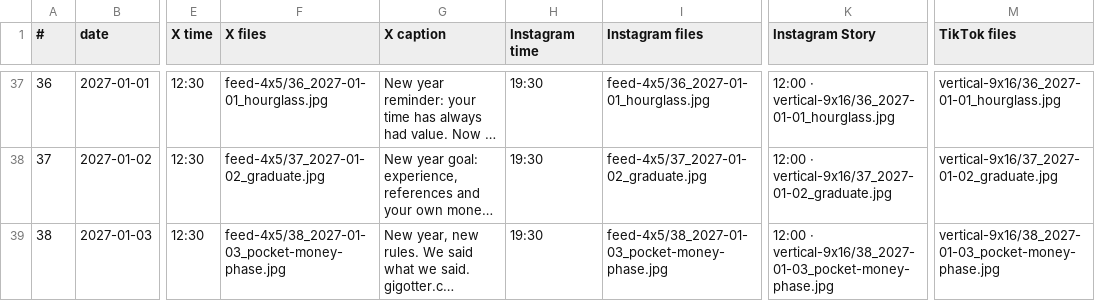
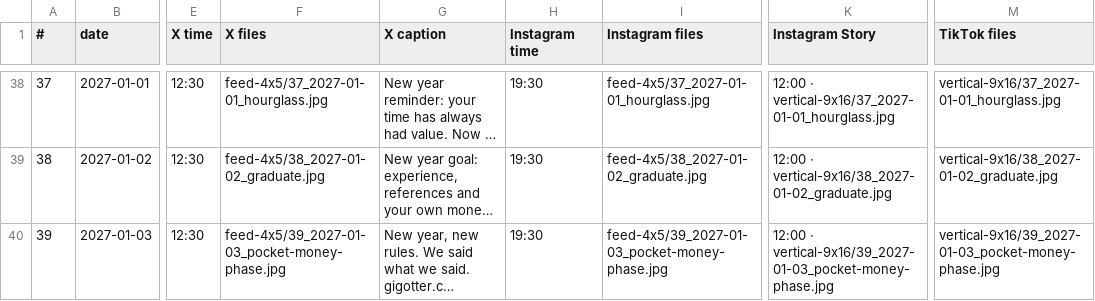
Before and after one commit to benjamint/gigotter, a CSV file: docs/social/pack/CALENDAR.csv, drawn as a sheet; only a part is shown, gaps mark what is left out; long unchanged cells end in …; addresses are those after the commit; the diff covers the shown part only; the diff names each change by its address in the sheet, - before the commit and + after, or states it on an @@ line.

```diff
--- a/docs/social/pack/CALENDAR.csv
+++ b/docs/social/pack/CALENDAR.csv
@@ column A (#) renumbered from row 21 down @@
-F38 (X files): feed-4x5/36_2027-01-01_hourglass.jpg
+F38 (X files): feed-4x5/37_2027-01-01_hourglass.jpg
-I38 (Instagram files): feed-4x5/36_2027-01-01_hourglass.jpg
+I38 (Instagram files): feed-4x5/37_2027-01-01_hourglass.jpg
-K38 (Instagram Story): 12:00 · vertical-9x16/36_2027-01-01_hourglass.jpg
+K38 (Instagram Story): 12:00 · vertical-9x16/37_2027-01-01_hourglass.jpg
-M38 (TikTok files): vertical-9x16/36_2027-01-01_hourglass.jpg
+M38 (TikTok files): vertical-9x16/37_2027-01-01_hourglass.jpg
-F39 (X files): feed-4x5/37_2027-01-02_graduate.jpg
+F39 (X files): feed-4x5/38_2027-01-02_graduate.jpg
-I39 (Instagram files): feed-4x5/37_2027-01-02_graduate.jpg
+I39 (Instagram files): feed-4x5/38_2027-01-02_graduate.jpg
-K39 (Instagram Story): 12:00 · vertical-9x16/37_2027-01-02_graduate.jpg
+K39 (Instagram Story): 12:00 · vertical-9x16/38_2027-01-02_graduate.jpg
-M39 (TikTok files): vertical-9x16/37_2027-01-02_graduate.jpg
+M39 (TikTok files): vertical-9x16/38_2027-01-02_graduate.jpg
-F40 (X files): feed-4x5/38_2027-01-03_pocket-money-phase.jpg
+F40 (X files): feed-4x5/39_2027-01-03_pocket-money-phase.jpg
-I40 (Instagram files): feed-4x5/38_2027-01-03_pocket-money-phase.jpg
+I40 (Instagram files): feed-4x5/39_2027-01-03_pocket-money-phase.jpg
-K40 (Instagram Story): 12:00 · vertical-9x16/38_2027-01-03_pocket-money-phase.jpg
+K40 (Instagram Story): 12:00 · vertical-9x16/39_2027-01-03_pocket-money-phase.jpg
-M40 (TikTok files): vertical-9x16/38_2027-01-03_pocket-money-phase.jpg
+M40 (TikTok files): vertical-9x16/39_2027-01-03_pocket-money-phase.jpg
```
Also changed, not shown: 1 added row and 62 edited cells elsewhere in this file, 20 other files.
